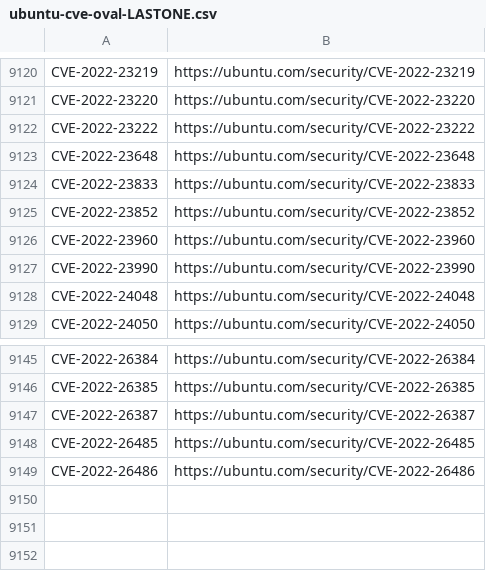
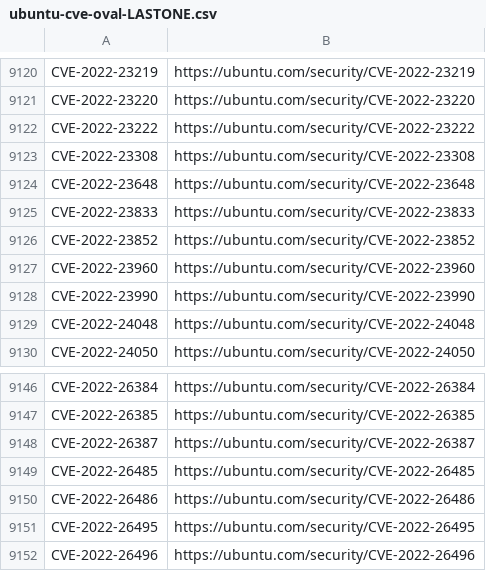
Before and after one commit to kurtseifried/gsd-data-enrichment, a CSV file: ubuntu/ubuntu-cve-oval-LASTONE.csv, drawn as a sheet; only a part is shown, gaps mark what is left out.

```diff
--- a/ubuntu/ubuntu-cve-oval-LASTONE.csv
+++ b/ubuntu/ubuntu-cve-oval-LASTONE.csv
@@ -9122,2 +9122,3 @@ CVE-2022-23220,https://ubuntu.com/security/CVE-2022-23220
 CVE-2022-23222,https://ubuntu.com/security/CVE-2022-23222
+CVE-2022-23308,https://ubuntu.com/security/CVE-2022-23308
 CVE-2022-23648,https://ubuntu.com/security/CVE-2022-23648
@@ -9149 +9150,3 @@ CVE-2022-26485,https://ubuntu.com/security/CVE-2022-26485
 CVE-2022-26486,https://ubuntu.com/security/CVE-2022-26486
+CVE-2022-26495,https://ubuntu.com/security/CVE-2022-26495
+CVE-2022-26496,https://ubuntu.com/security/CVE-2022-26496
```
Also changed, not shown: debian/debian-cve-crossreferences-LASTONE.csv, debian/debian-cve-crossreferences.csv, 26 other files.
